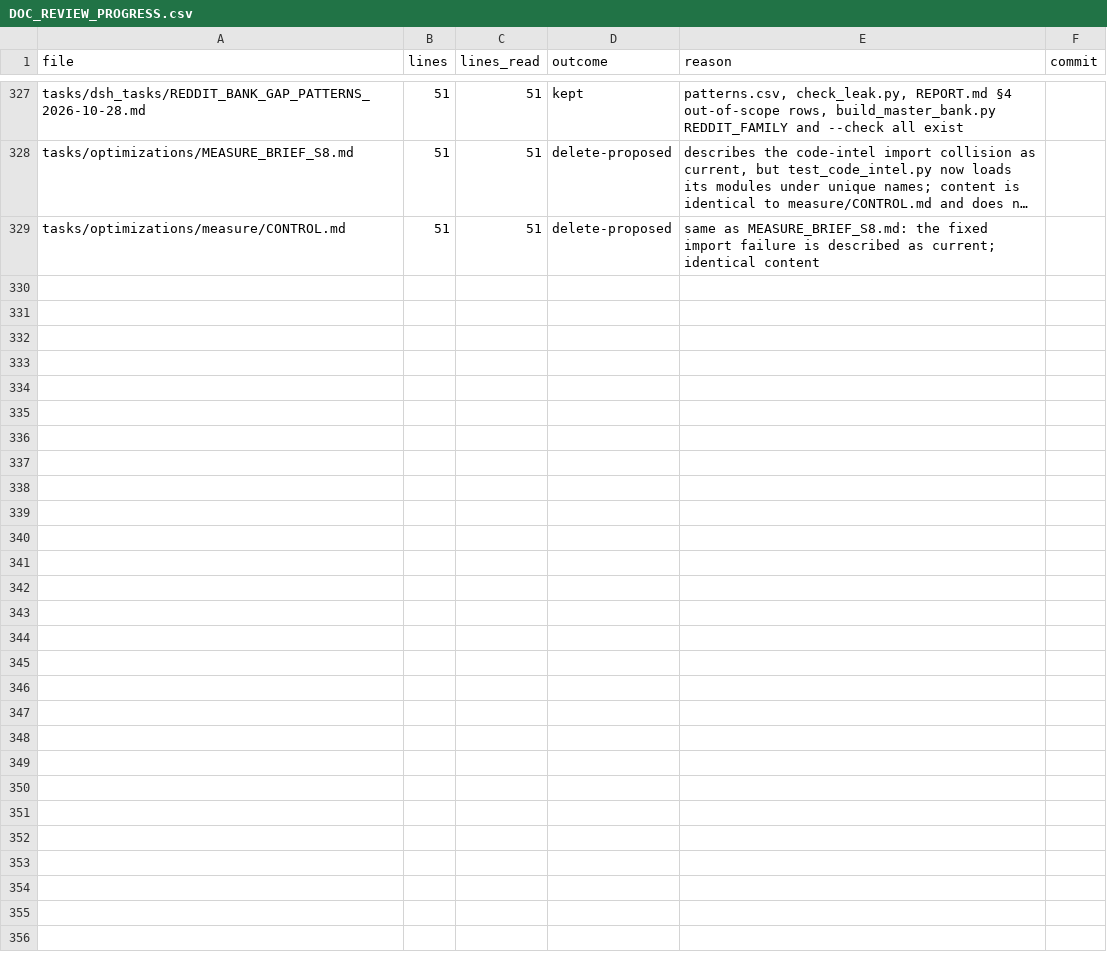
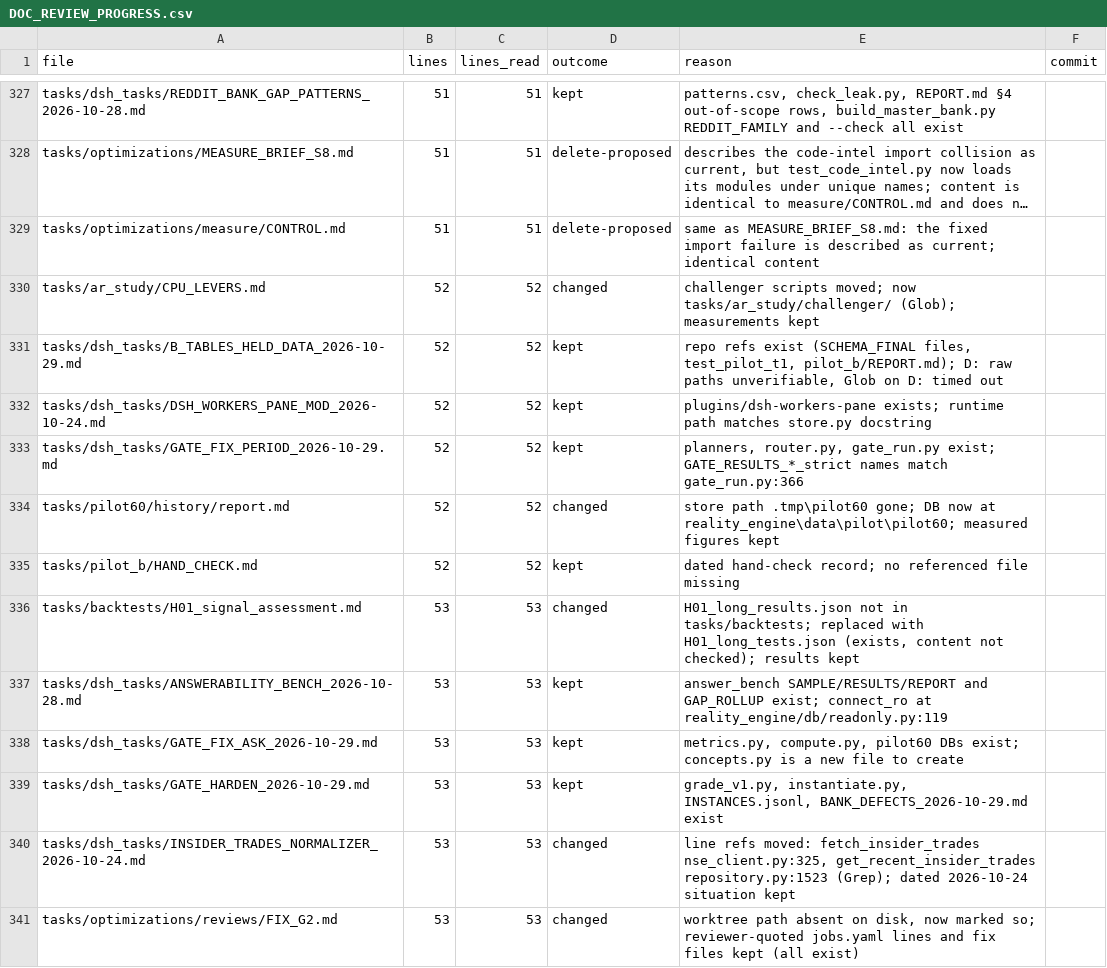
Before and after one commit to kakazuya/Reality-Engine, a CSV file: tasks/handoff/DOC_REVIEW_PROGRESS.csv, drawn as a sheet; only a part is shown, gaps mark what is left out; long unchanged cells end in …; the diff names each change by its address in the sheet, - before the commit and + after, or states it on an @@ line.

```diff
--- a/tasks/handoff/DOC_REVIEW_PROGRESS.csv
+++ b/tasks/handoff/DOC_REVIEW_PROGRESS.csv
+row 330: tasks/ar_study/CPU_LEVERS.md | 52 | 52 | changed | challenger scripts moved; now tasks/ar_study/challenger/ (Glob); measurements kept
+row 331: tasks/dsh_tasks/B_TABLES_HELD_DATA_2026-10-29.md | 52 | 52 | kept | repo refs exist (SCHEMA_FINAL files, test_pilot_t1, pilot_b/REPORT.md); D: raw paths unverifiable, Glob on D: timed out
+row 332: tasks/dsh_tasks/DSH_WORKERS_PANE_MOD_2026-10-24.md | 52 | 52 | kept | plugins/dsh-workers-pane exists; runtime path matches store.py docstring
+row 333: tasks/dsh_tasks/GATE_FIX_PERIOD_2026-10-29.md | 52 | 52 | kept | planners, router.py, gate_run.py exist; GATE_RESULTS_*_strict names match gate_run.py:366
+row 334: tasks/pilot60/history/report.md | 52 | 52 | changed | store path .tmp\pilot60 gone; DB now at reality_engine\data\pilot\pilot60; measured figures kept
+row 335: tasks/pilot_b/HAND_CHECK.md | 52 | 52 | kept | dated hand-check record; no referenced file missing
+row 336: tasks/backtests/H01_signal_assessment.md | 53 | 53 | changed | H01_long_results.json not in tasks/backtests; replaced with H01_long_tests.json (exists, content not checked); results kept
+row 337: tasks/dsh_tasks/ANSWERABILITY_BENCH_2026-10-28.md | 53 | 53 | kept | answer_bench SAMPLE/RESULTS/REPORT and GAP_ROLLUP exist; connect_ro at reality_engine/db/readonly.py:119
+row 338: tasks/dsh_tasks/GATE_FIX_ASK_2026-10-29.md | 53 | 53 | kept | metrics.py, compute.py, pilot60 DBs exist; concepts.py is a new file to create
+row 339: tasks/dsh_tasks/GATE_HARDEN_2026-10-29.md | 53 | 53 | kept | grade_v1.py, instantiate.py, INSTANCES.jsonl, BANK_DEFECTS_2026-10-29.md exist
+row 340: tasks/dsh_tasks/INSIDER_TRADES_NORMALIZER_2026-10-24.md | 53 | 53 | changed | line refs moved: fetch_insider_trades nse_client.py:325, get_recent_insider_trades repository.py:1523 (Grep); dated 2026-10-24 situation kept
+row 341: tasks/optimizations/reviews/FIX_G2.md | 53 | 53 | changed | worktree path absent on disk, now marked so; reviewer-quoted jobs.yaml lines and fix files kept (all exist)
```
Also changed, not shown: 5 other files.
